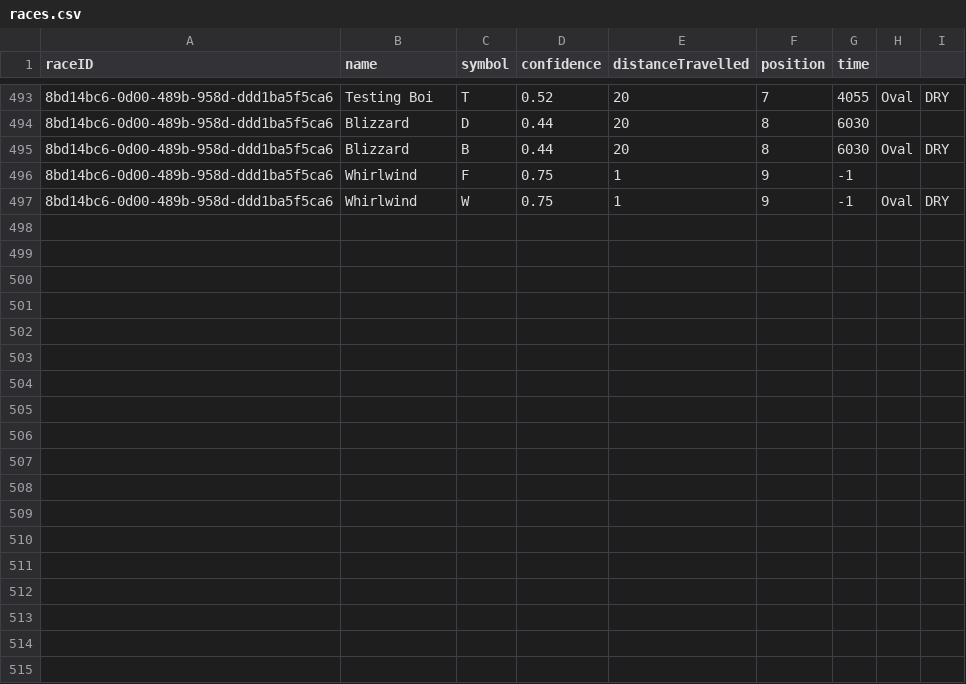
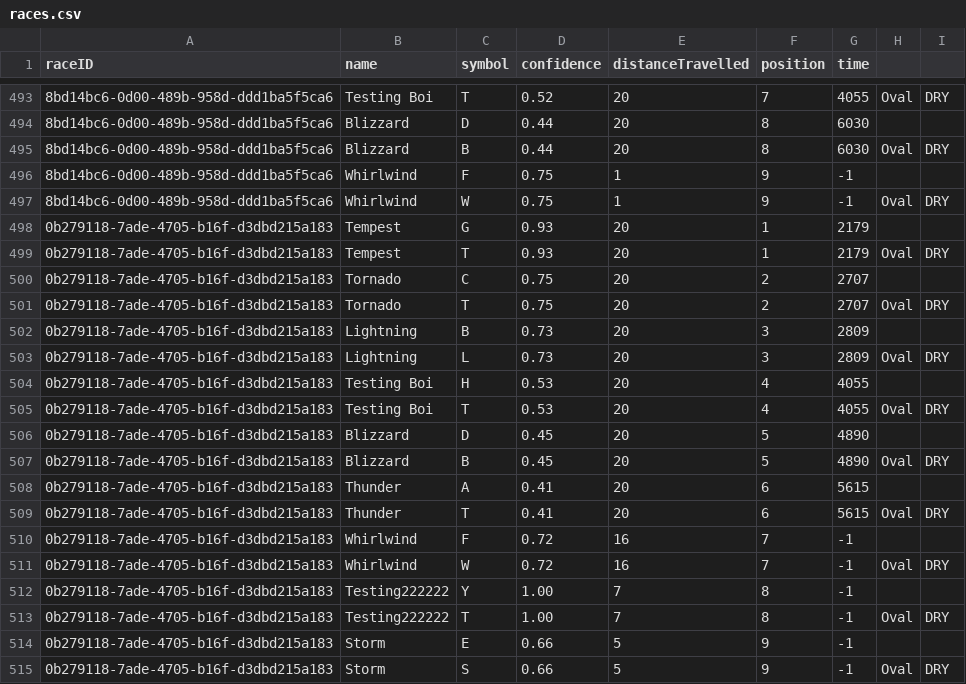
Before and after one commit to Bernard-LTW/HorseRaceSimulator, a CSV file: part2/src/data/races.csv, drawn as a sheet; only a part is shown, gaps mark what is left out; the diff names each change by its address in the sheet, - before the commit and + after, or states it on an @@ line.

```diff
--- a/part2/src/data/races.csv
+++ b/part2/src/data/races.csv
+row 498: 0b279118-7ade-4705-b16f-d3dbd215a183 | Tempest | G | 0.93 | 20 | 1 | 2179
+row 499: 0b279118-7ade-4705-b16f-d3dbd215a183 | Tempest | T | 0.93 | 20 | 1 | 2179 | Oval | DRY
+row 500: 0b279118-7ade-4705-b16f-d3dbd215a183 | Tornado | C | 0.75 | 20 | 2 | 2707
+row 501: 0b279118-7ade-4705-b16f-d3dbd215a183 | Tornado | T | 0.75 | 20 | 2 | 2707 | Oval | DRY
+row 502: 0b279118-7ade-4705-b16f-d3dbd215a183 | Lightning | B | 0.73 | 20 | 3 | 2809
+row 503: 0b279118-7ade-4705-b16f-d3dbd215a183 | Lightning | L | 0.73 | 20 | 3 | 2809 | Oval | DRY
+row 504: 0b279118-7ade-4705-b16f-d3dbd215a183 | Testing Boi | H | 0.53 | 20 | 4 | 4055
+row 505: 0b279118-7ade-4705-b16f-d3dbd215a183 | Testing Boi | T | 0.53 | 20 | 4 | 4055 | Oval | DRY
+row 506: 0b279118-7ade-4705-b16f-d3dbd215a183 | Blizzard | D | 0.45 | 20 | 5 | 4890
+row 507: 0b279118-7ade-4705-b16f-d3dbd215a183 | Blizzard | B | 0.45 | 20 | 5 | 4890 | Oval | DRY
+row 508: 0b279118-7ade-4705-b16f-d3dbd215a183 | Thunder | A | 0.41 | 20 | 6 | 5615
+row 509: 0b279118-7ade-4705-b16f-d3dbd215a183 | Thunder | T | 0.41 | 20 | 6 | 5615 | Oval | DRY
+row 510: 0b279118-7ade-4705-b16f-d3dbd215a183 | Whirlwind | F | 0.72 | 16 | 7 | -1
+row 511: 0b279118-7ade-4705-b16f-d3dbd215a183 | Whirlwind | W | 0.72 | 16 | 7 | -1 | Oval | DRY
+row 512: 0b279118-7ade-4705-b16f-d3dbd215a183 | Testing222222 | Y | 1.00 | 7 | 8 | -1
+row 513: 0b279118-7ade-4705-b16f-d3dbd215a183 | Testing222222 | T | 1.00 | 7 | 8 | -1 | Oval | DRY
+row 514: 0b279118-7ade-4705-b16f-d3dbd215a183 | Storm | E | 0.66 | 5 | 9 | -1
+row 515: 0b279118-7ade-4705-b16f-d3dbd215a183 | Storm | S | 0.66 | 5 | 9 | -1 | Oval | DRY
```
Also changed, not shown: part2/src/data/horses/horses.csv, 7 other files.
